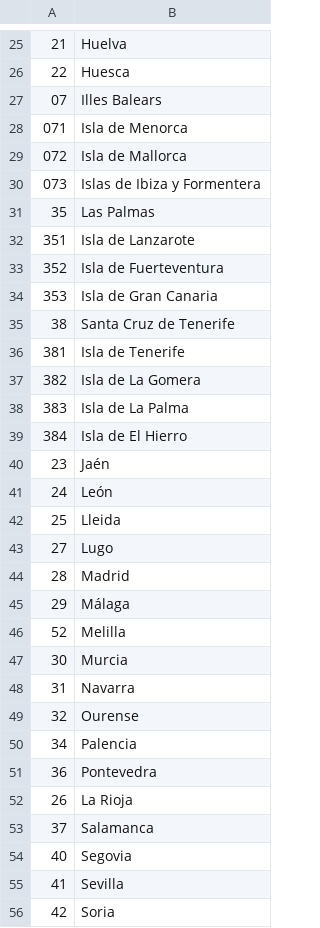
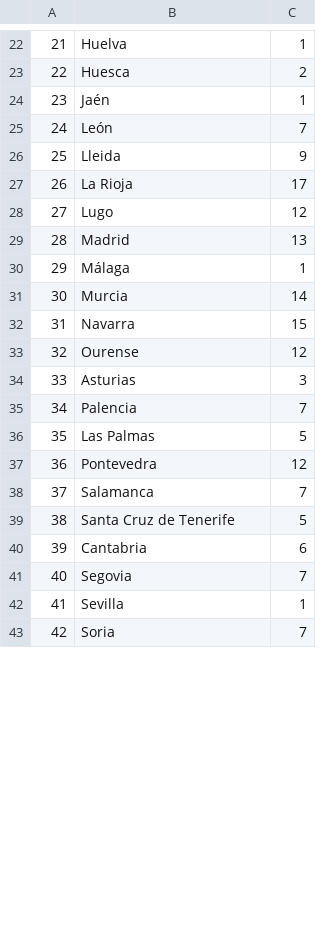
Before and after one commit to ctorviso/Proyecto-Meteorologico, a CSV file: notebooks/datasets/param_codes/provincia_codes.csv, drawn as a sheet; only a part is shown, gaps mark what is left out; removed rows and columns are numbered as before the commit, all else as after; the diff covers the shown part only; the diff names each change by its address in the sheet, - before the commit and + after, or states it on an @@ line.

```diff
--- a/notebooks/datasets/param_codes/provincia_codes.csv
+++ b/notebooks/datasets/param_codes/provincia_codes.csv
+column C, rows 22-26: 1 | 2 | 1 | 7 | 9; rows 28-33: 12 | 13 | 1 | 14 | 15 | 12; row 35: 7; rows 37-38: 12 | 7; rows 41-43: 7 | 1 | 7
-row 27: 07 | Illes Balears
-row 28: 071 | Isla de Menorca
-row 29: 072 | Isla de Mallorca
-row 30: 073 | Islas de Ibiza y Formentera
-row 32: 351 | Isla de Lanzarote
-row 33: 352 | Isla de Fuerteventura
-row 34: 353 | Isla de Gran Canaria
-row 36: 381 | Isla de Tenerife
-row 37: 382 | Isla de La Gomera
-row 38: 383 | Isla de La Palma
-row 39: 384 | Isla de El Hierro
@@ row 52 moved to row 27: 26 @@
@@ row 46 moved to row 53: 52 @@
@@ row 6 moved to row 34: 33 @@
@@ row 31 moved to row 36: 35 @@
@@ row 35 moved to row 39: 38 @@
@@ row 14 moved to row 40: 39 @@
```
Also changed, not shown: 10 added rows, 9 removed rows and 2 moved rows elsewhere in this file, notebooks/datasets/estaciones_data_clean.csv, 1 other file.
